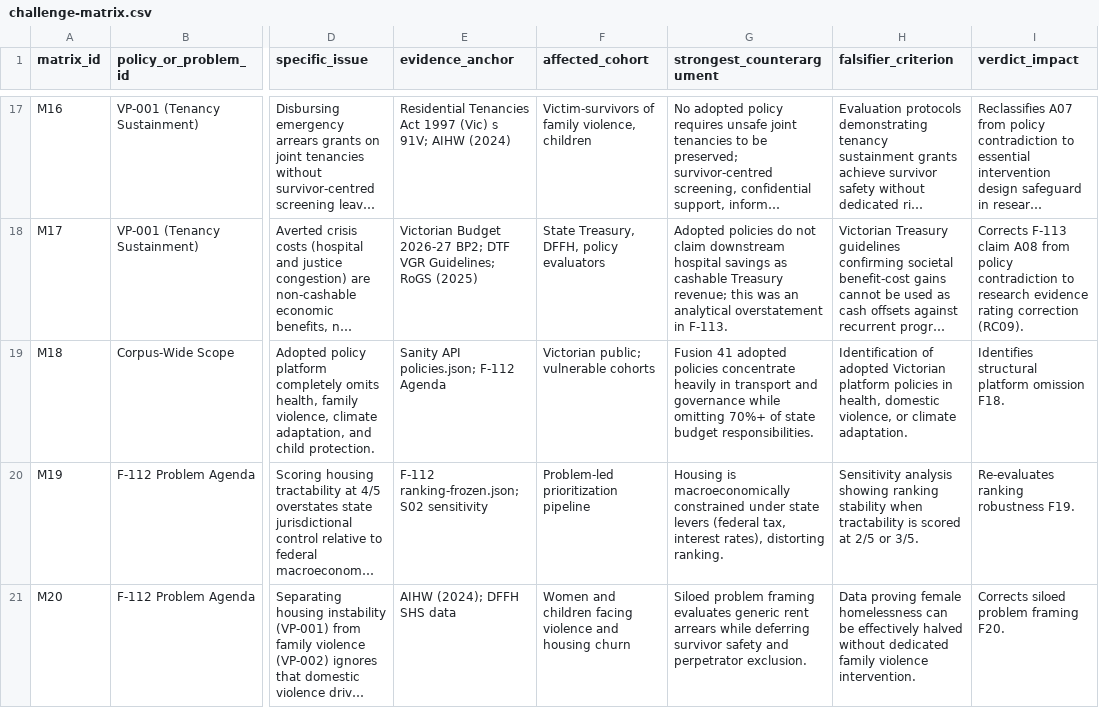
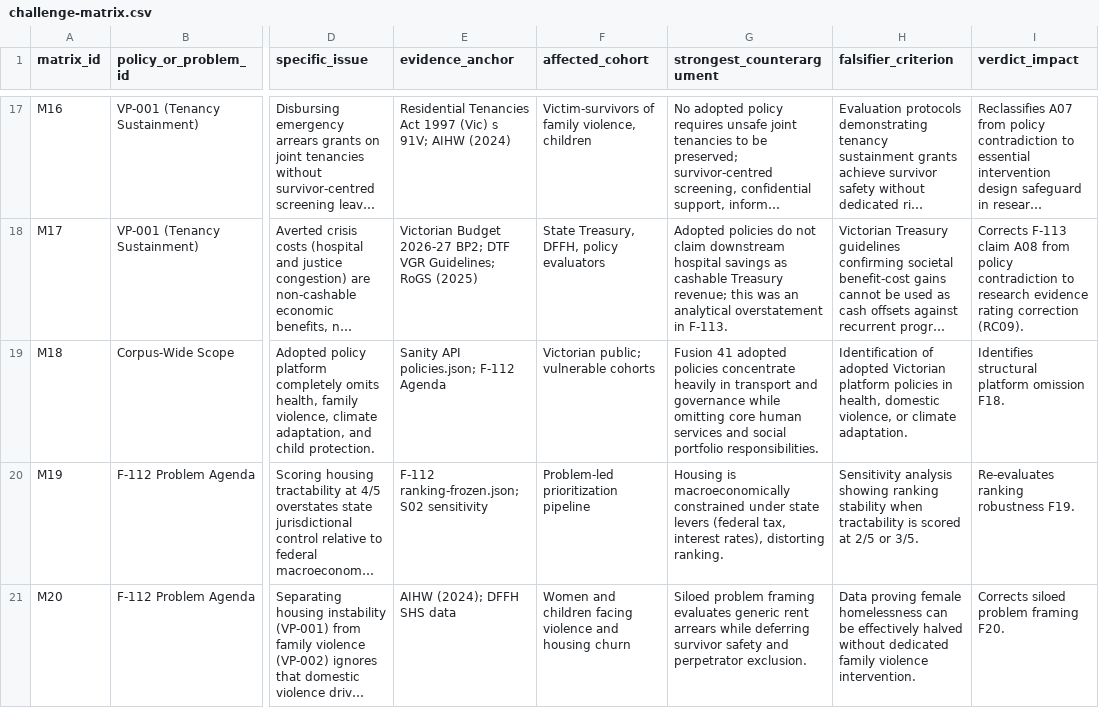
Before and after one commit to Fusion-Party-Aus/policy-research, a CSV file: vic/policy-challenge-f-109/challenge-matrix.csv, drawn as a sheet; only a part is shown, gaps mark what is left out; long unchanged cells end in …; the diff names each change by its address in the sheet, - before the commit and + after, or states it on an @@ line.

Commit message:
Remove unsubstantiated 70% expenditure claim from F18 while preserving platform coverage finding

```diff
--- a/vic/policy-challenge-f-109/challenge-matrix.csv
+++ b/vic/policy-challenge-f-109/challenge-matrix.csv
-G19 (strongest_counterargument): …while omitting 70%+ of state budget responsibilities.
+G19 (strongest_counterargument): …while omitting core human services and social portfolio responsibilities.
```
Also changed, not shown: 4 other files.
